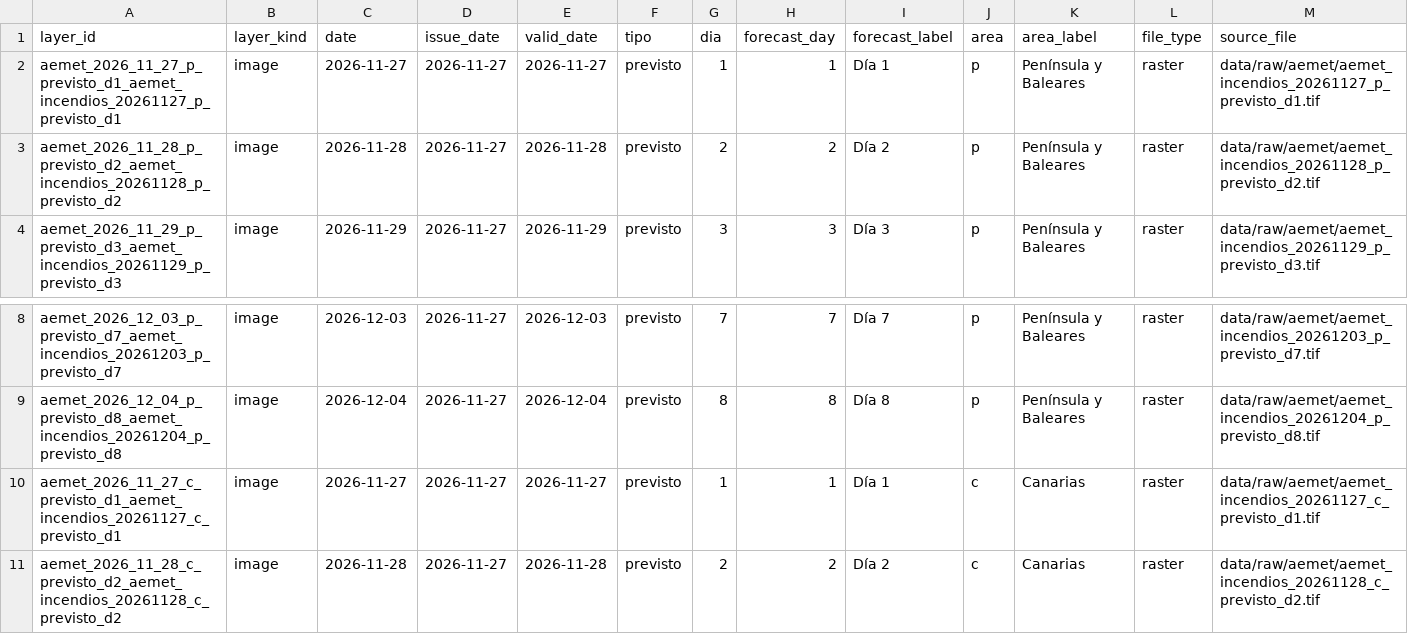
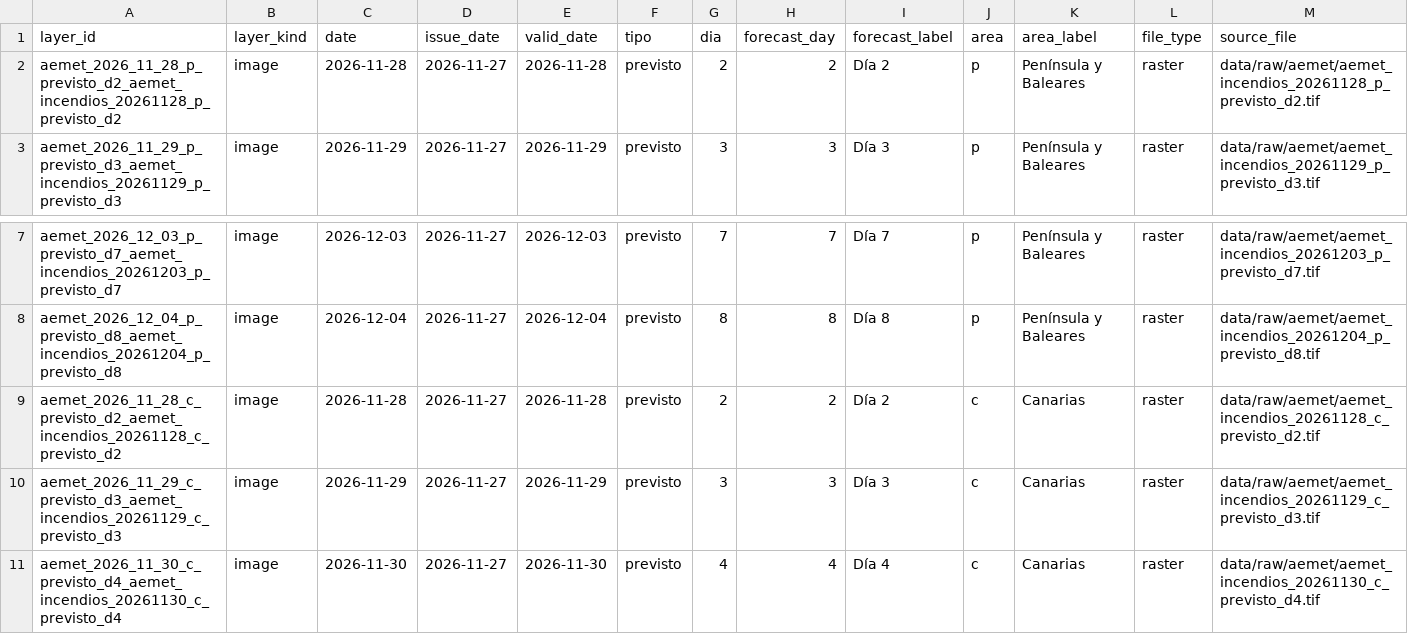
Before and after one commit to santiagomota/visor-fuego, a CSV file: assets/aemet/layers.csv, drawn as a sheet; only a part is shown, gaps mark what is left out; the shorter side is filled out with more unchanged rows; rows hold the shown columns only; the diff names each change by its address in the sheet, - before the commit and + after, or states it on an @@ line.

```diff
--- a/assets/aemet/layers.csv
+++ b/assets/aemet/layers.csv
-row 2: aemet_2026_11_27_p_previsto_d1_aemet_incendios_20261127_p_previsto_d1 | image | 2026-11-27 | 2026-11-27 | 2026-11-27 | previsto | 1 | 1 | Día 1 | p | Península y Baleares | raster | data/raw/aemet/aemet_incendios_20261127_p_previsto_d1.tif
-row 10: aemet_2026_11_27_c_previsto_d1_aemet_incendios_20261127_c_previsto_d1 | image | 2026-11-27 | 2026-11-27 | 2026-11-27 | previsto | 1 | 1 | Día 1 | c | Canarias | raster | data/raw/aemet/aemet_incendios_20261127_c_previsto_d1.tif
```
Also changed, not shown: assets/alerts/operational_alerts.csv, assets/firms/firms_active_fires.csv, 34 other files.
